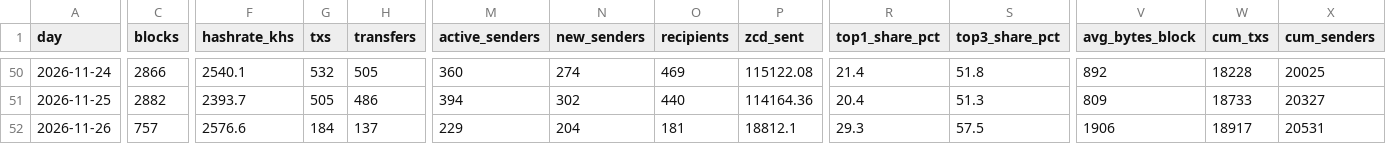
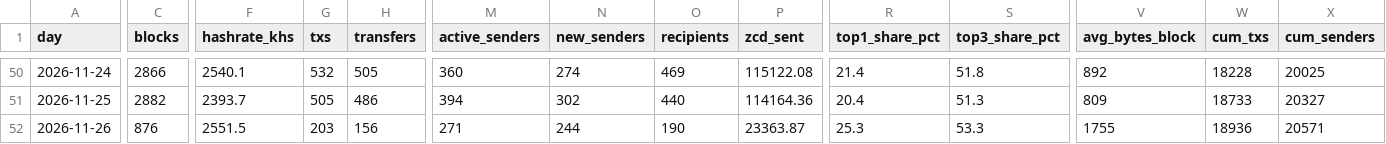
Before and after one commit to brilliantnodes/zycord-pulse, a CSV file: data/pulse_daily.csv, drawn as a sheet; only a part is shown, gaps mark what is left out; the diff covers the shown part only; the diff names each change by its address in the sheet, - before the commit and + after, or states it on an @@ line.

Commit message:
Data: block 144,796, 2026-11-26T07:24:36Z

```diff
--- a/data/pulse_daily.csv
+++ b/data/pulse_daily.csv
-C52 (blocks): 757
+C52 (blocks): 876
-F52 (hashrate_khs): 2576.6
+F52 (hashrate_khs): 2551.5
-G52 (txs): 184
+G52 (txs): 203
-H52 (transfers): 137
+H52 (transfers): 156
-M52 (active_senders): 229
+M52 (active_senders): 271
-N52 (new_senders): 204
+N52 (new_senders): 244
-O52 (recipients): 181
+O52 (recipients): 190
-P52 (zcd_sent): 18812.1
+P52 (zcd_sent): 23363.87
-R52 (top1_share_pct): 29.3
+R52 (top1_share_pct): 25.3
-S52 (top3_share_pct): 57.5
+S52 (top3_share_pct): 53.3
-V52 (avg_bytes_block): 1906
+V52 (avg_bytes_block): 1755
-W52 (cum_txs): 18917
+W52 (cum_txs): 18936
-X52 (cum_senders): 20531
+X52 (cum_senders): 20571
```
Also changed, not shown: 1 edited cell elsewhere in this file, 5 other files.
